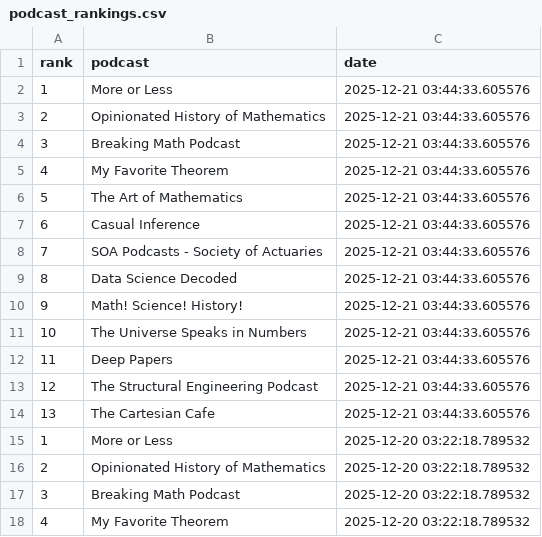
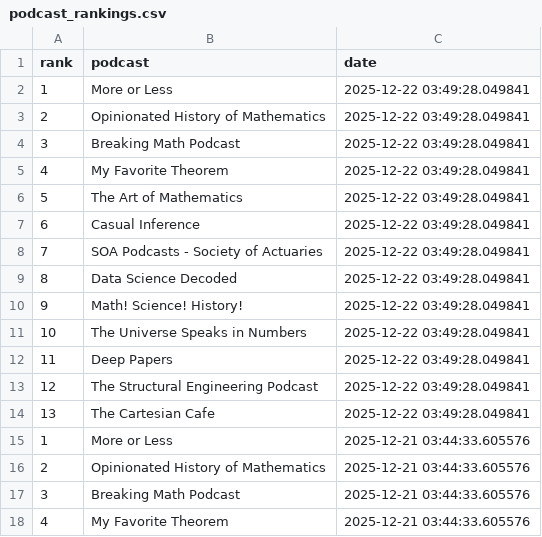
Before and after one commit to LucyMcGowan/math-podcast-rankings, a CSV file: podcast_rankings.csv, drawn as a sheet; only a part is shown; the shorter side is filled out with more unchanged rows.

```diff
--- a/podcast_rankings.csv
+++ b/podcast_rankings.csv
@@ -1,2 +1,15 @@
 "rank","podcast","date"
+1,"More or Less",2025-12-22 03:49:28.049841
+2,"Opinionated History of Mathematics",2025-12-22 03:49:28.049841
+3,"Breaking Math Podcast",2025-12-22 03:49:28.049841
+4,"My Favorite Theorem",2025-12-22 03:49:28.049841
+5,"The Art of Mathematics",2025-12-22 03:49:28.049841
+6,"Casual Inference",2025-12-22 03:49:28.049841
+7,"SOA Podcasts - Society of Actuaries",2025-12-22 03:49:28.049841
+8,"Data Science Decoded",2025-12-22 03:49:28.049841
+9,"Math! Science! History!",2025-12-22 03:49:28.049841
+10,"The Universe Speaks in Numbers",2025-12-22 03:49:28.049841
+11,"Deep Papers",2025-12-22 03:49:28.049841
+12,"The Structural Engineering Podcast",2025-12-22 03:49:28.049841
+13,"The Cartesian Cafe",2025-12-22 03:49:28.049841
 1,"More or Less",2025-12-21 03:44:33.605576
```
Also changed, not shown: 1 other file.
